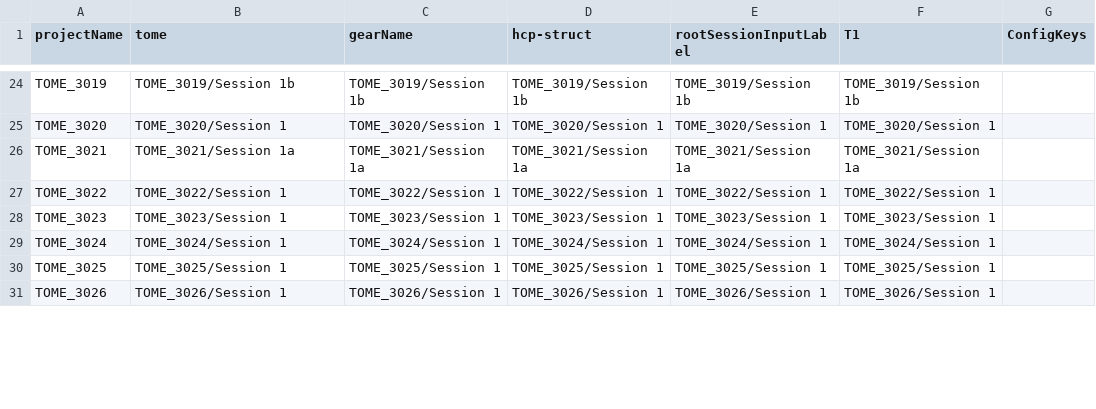
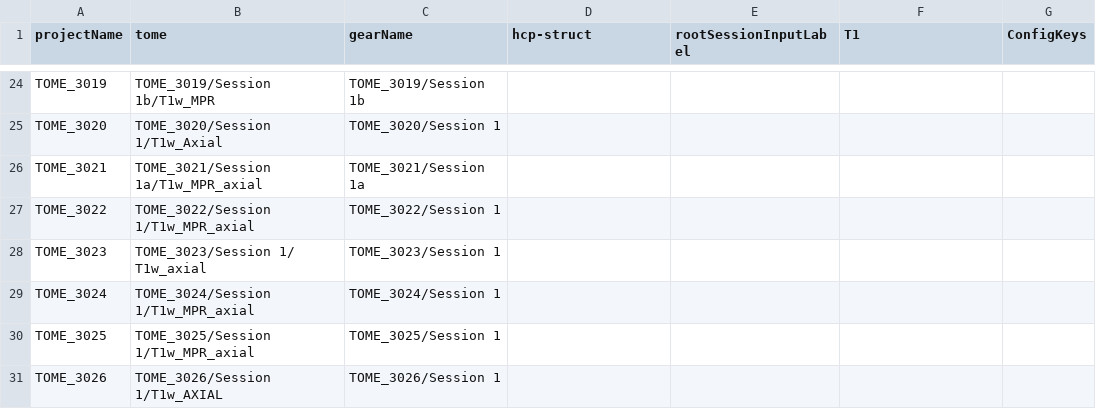
Before and after one commit to gkaguirrelab/mriTOMEAnalysis, a CSV file: code/tomeHCPStructParams.csv, drawn as a sheet; only a part is shown, gaps mark what is left out; the diff covers the shown part only; the diff names each change by its address in the sheet, - before the commit and + after, or states it on an @@ line.

Commit message:
Works for hcp-struct gears for all TOME subjects
Signed-off-by: gkaguirre <gkaguirre@me.com>

```diff
--- a/code/tomeHCPStructParams.csv
+++ b/code/tomeHCPStructParams.csv
-B24 (tome): TOME_3019/Session 1b
+B24 (tome): TOME_3019/Session 1b/T1w_MPR
-D24 (hcp-struct): TOME_3019/Session 1b
+D24 (hcp-struct): (empty)
-E24 (rootSessionInputLabel): TOME_3019/Session 1b
+E24 (rootSessionInputLabel): (empty)
-F24 (T1): TOME_3019/Session 1b
+F24 (T1): (empty)
-B25 (tome): TOME_3020/Session 1
+B25 (tome): TOME_3020/Session 1/T1w_Axial
-D25 (hcp-struct): TOME_3020/Session 1
+D25 (hcp-struct): (empty)
-E25 (rootSessionInputLabel): TOME_3020/Session 1
+E25 (rootSessionInputLabel): (empty)
-F25 (T1): TOME_3020/Session 1
+F25 (T1): (empty)
-B26 (tome): TOME_3021/Session 1a
+B26 (tome): TOME_3021/Session 1a/T1w_MPR_axial
-D26 (hcp-struct): TOME_3021/Session 1a
+D26 (hcp-struct): (empty)
-E26 (rootSessionInputLabel): TOME_3021/Session 1a
+E26 (rootSessionInputLabel): (empty)
-F26 (T1): TOME_3021/Session 1a
+F26 (T1): (empty)
-B27 (tome): TOME_3022/Session 1
+B27 (tome): TOME_3022/Session 1/T1w_MPR_axial
-D27 (hcp-struct): TOME_3022/Session 1
+D27 (hcp-struct): (empty)
-E27 (rootSessionInputLabel): TOME_3022/Session 1
+E27 (rootSessionInputLabel): (empty)
-F27 (T1): TOME_3022/Session 1
+F27 (T1): (empty)
-B28 (tome): TOME_3023/Session 1
+B28 (tome): TOME_3023/Session 1/ T1w_axial
-D28 (hcp-struct): TOME_3023/Session 1
+D28 (hcp-struct): (empty)
-E28 (rootSessionInputLabel): TOME_3023/Session 1
+E28 (rootSessionInputLabel): (empty)
-F28 (T1): TOME_3023/Session 1
+F28 (T1): (empty)
-B29 (tome): TOME_3024/Session 1
+B29 (tome): TOME_3024/Session 1/T1w_MPR_axial
-D29 (hcp-struct): TOME_3024/Session 1
+D29 (hcp-struct): (empty)
-E29 (rootSessionInputLabel): TOME_3024/Session 1
+E29 (rootSessionInputLabel): (empty)
-F29 (T1): TOME_3024/Session 1
+F29 (T1): (empty)
-B30 (tome): TOME_3025/Session 1
+B30 (tome): TOME_3025/Session 1/T1w_MPR_axial
-D30 (hcp-struct): TOME_3025/Session 1
+D30 (hcp-struct): (empty)
-E30 (rootSessionInputLabel): TOME_3025/Session 1
+E30 (rootSessionInputLabel): (empty)
-F30 (T1): TOME_3025/Session 1
+F30 (T1): (empty)
-B31 (tome): TOME_3026/Session 1
+B31 (tome): TOME_3026/Session 1/T1w_AXIAL
-D31 (hcp-struct): TOME_3026/Session 1
+D31 (hcp-struct): (empty)
-E31 (rootSessionInputLabel): TOME_3026/Session 1
+E31 (rootSessionInputLabel): (empty)
-F31 (T1): TOME_3026/Session 1
+F31 (T1): (empty)
```
Also changed, not shown: 128 edited cells elsewhere in this file, 1 other file.
